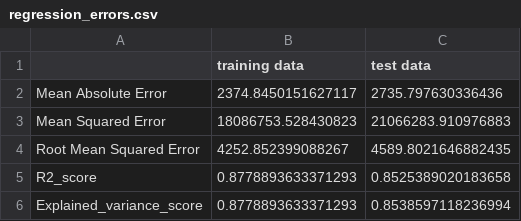
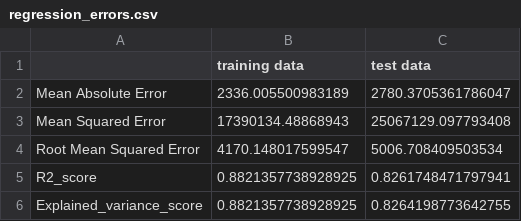
Before and after one commit to sirine-chahma/DSCI_522_group_401, a CSV file: reports/tables/regression_errors.csv, drawn as a sheet.

```diff
--- a/reports/tables/regression_errors.csv
+++ b/reports/tables/regression_errors.csv
@@ -1,6 +1,6 @@
 ,training data,test data
-Mean Absolute Error,2374.8450151627117,2735.797630336436
-Mean Squared Error,18086753.528430823,21066283.910976883
-Root Mean Squared Error,4252.852399088267,4589.8021646882435
-R2_score,0.8778893633371293,0.8525389020183658
-Explained_variance_score,0.8778893633371293,0.8538597118236994
+Mean Absolute Error,2336.005500983189,2780.3705361786047
+Mean Squared Error,17390134.48868943,25067129.097793408
+Root Mean Squared Error,4170.148017599547,5006.708409503534
+R2_score,0.8821357738928925,0.8261748471797941
+Explained_variance_score,0.8821357738928925,0.8264198773642755
```
Also changed, not shown: reports/tables/regression_models_base_errors.csv, 2 other files.
